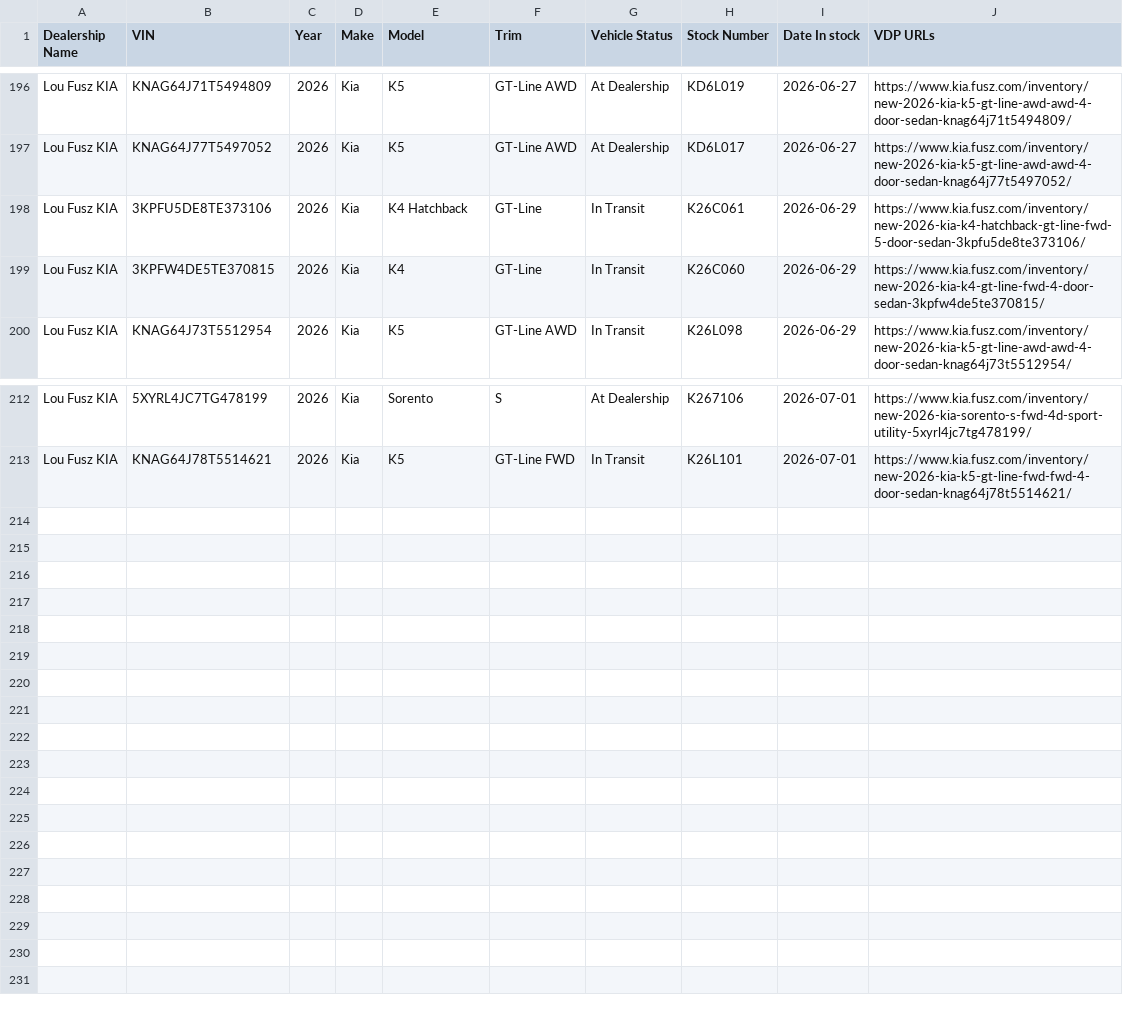
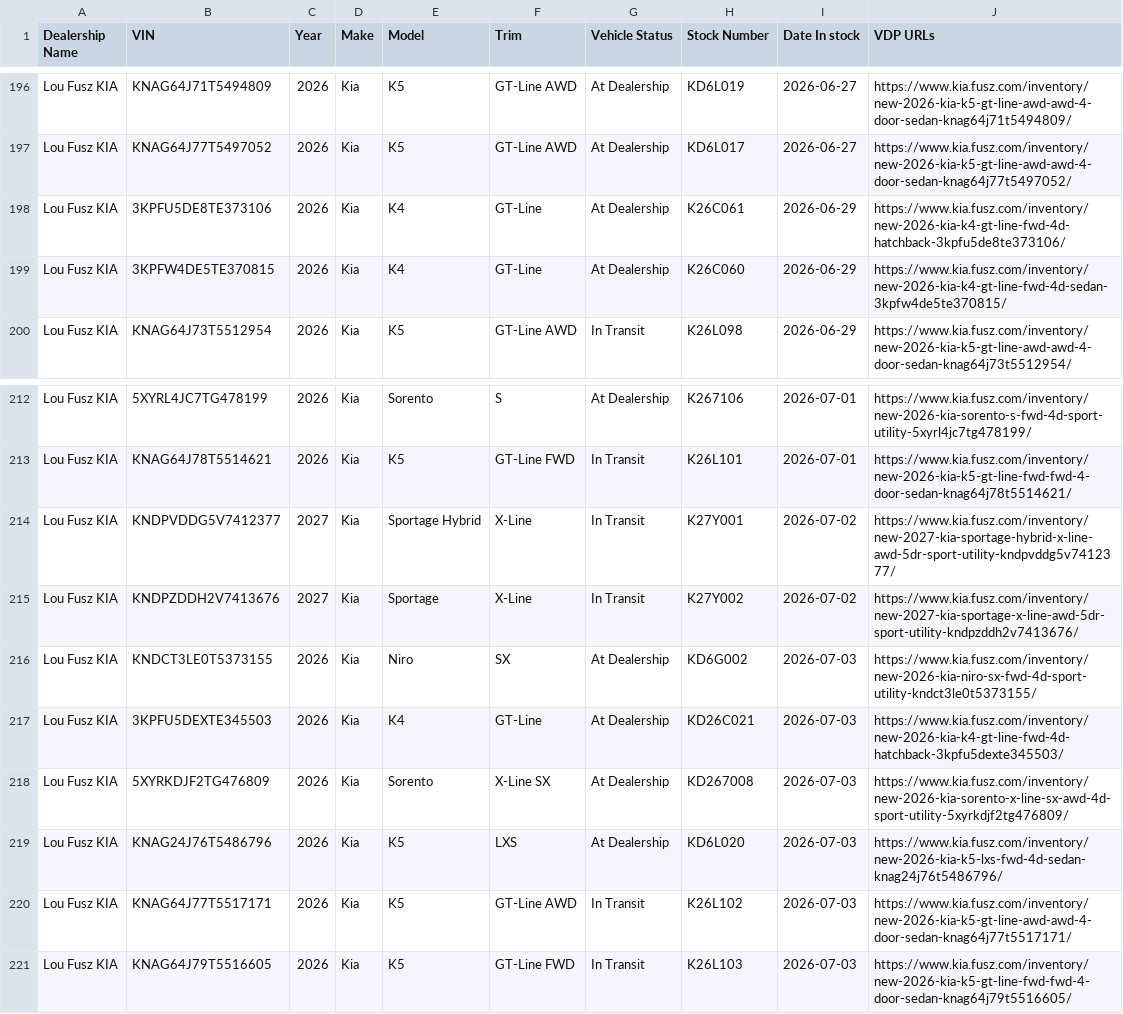
Before and after one commit to JnuruFusz/-lou-fusz-2027-model-pipeline, a CSV file: data/LouFuszKIA.csv, drawn as a sheet; only a part is shown, gaps mark what is left out.

```diff
--- a/data/LouFuszKIA.csv
+++ b/data/LouFuszKIA.csv
@@ -197,4 +197,4 @@
 "Lou Fusz KIA",KNAG64J77T5497052,2026,Kia,K5,"GT-Line AWD","At Dealership",KD6L017,2026-06-27,https://www.kia.fusz.com/inventory/new-2026-kia-k5-gt-line-awd-awd-4-door-sedan-knag64j77t5497052/
-"Lou Fusz KIA",3KPFU5DE8TE373106,2026,Kia,"K4 Hatchback",GT-Line,"In Transit",K26C061,2026-06-29,https://www.kia.fusz.com/inventory/new-2026-kia-k4-hatchback-gt-line-fwd-5-door-sedan-3kpfu5de8te373106/
-"Lou Fusz KIA",3KPFW4DE5TE370815,2026,Kia,K4,GT-Line,"In Transit",K26C060,2026-06-29,https://www.kia.fusz.com/inventory/new-2026-kia-k4-gt-line-fwd-4-door-sedan-3kpfw4de5te370815/
+"Lou Fusz KIA",3KPFU5DE8TE373106,2026,Kia,K4,GT-Line,"At Dealership",K26C061,2026-06-29,https://www.kia.fusz.com/inventory/new-2026-kia-k4-gt-line-fwd-4d-hatchback-3kpfu5de8te373106/
+"Lou Fusz KIA",3KPFW4DE5TE370815,2026,Kia,K4,GT-Line,"At Dealership",K26C060,2026-06-29,https://www.kia.fusz.com/inventory/new-2026-kia-k4-gt-line-fwd-4d-sedan-3kpfw4de5te370815/
 "Lou Fusz KIA",KNAG64J73T5512954,2026,Kia,K5,"GT-Line AWD","In Transit",K26L098,2026-06-29,https://www.kia.fusz.com/inventory/new-2026-kia-k5-gt-line-awd-awd-4-door-sedan-knag64j73t5512954/
@@ -213 +213,9 @@
 "Lou Fusz KIA",KNAG64J78T5514621,2026,Kia,K5,"GT-Line FWD","In Transit",K26L101,2026-07-01,https://www.kia.fusz.com/inventory/new-2026-kia-k5-gt-line-fwd-fwd-4-door-sedan-knag64j78t5514621/
+"Lou Fusz KIA",KNDPVDDG5V7412377,2027,Kia,"Sportage Hybrid",X-Line,"In Transit",K27Y001,2026-07-02,https://www.kia.fusz.com/inventory/new-2027-kia-sportage-hybrid-x-line-awd-5dr-sport-utility-kndpvddg5v7412377/
+"Lou Fusz KIA",KNDPZDDH2V7413676,2027,Kia,Sportage,X-Line,"In Transit",K27Y002,2026-07-02,https://www.kia.fusz.com/inventory/new-2027-kia-sportage-x-line-awd-5dr-sport-utility-kndpzddh2v7413676/
+"Lou Fusz KIA",KNDCT3LE0T5373155,2026,Kia,Niro,SX,"At Dealership",KD6G002,2026-07-03,https://www.kia.fusz.com/inventory/new-2026-kia-niro-sx-fwd-4d-sport-utility-kndct3le0t5373155/
+"Lou Fusz KIA",3KPFU5DEXTE345503,2026,Kia,K4,GT-Line,"At Dealership",KD26C021,2026-07-03,https://www.kia.fusz.com/inventory/new-2026-kia-k4-gt-line-fwd-4d-hatchback-3kpfu5dexte345503/
+"Lou Fusz KIA",5XYRKDJF2TG476809,2026,Kia,Sorento,"X-Line SX","At Dealership",KD267008,2026-07-03,https://www.kia.fusz.com/inventory/new-2026-kia-sorento-x-line-sx-awd-4d-sport-utility-5xyrkdjf2tg476809/
+"Lou Fusz KIA",KNAG24J76T5486796,2026,Kia,K5,LXS,"At Dealership",KD6L020,2026-07-03,https://www.kia.fusz.com/inventory/new-2026-kia-k5-lxs-fwd-4d-sedan-knag24j76t5486796/
+"Lou Fusz KIA",KNAG64J77T5517171,2026,Kia,K5,"GT-Line AWD","In Transit",K26L102,2026-07-03,https://www.kia.fusz.com/inventory/new-2026-kia-k5-gt-line-awd-awd-4-door-sedan-knag64j77t5517171/
+"Lou Fusz KIA",KNAG64J79T5516605,2026,Kia,K5,"GT-Line FWD","In Transit",K26L103,2026-07-03,https://www.kia.fusz.com/inventory/new-2026-kia-k5-gt-line-fwd-fwd-4-door-sedan-knag64j79t5516605/
```
Also changed, not shown: data/KIAEvansville.csv, data/KIAMoline.csv, 13 other files.
